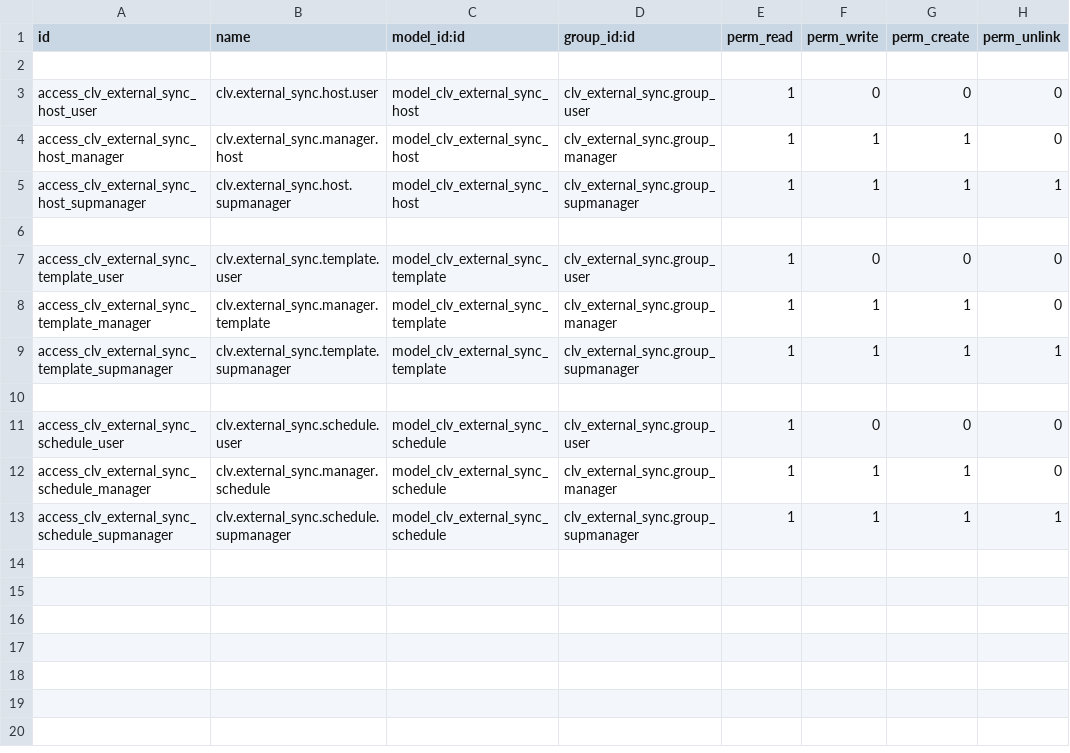
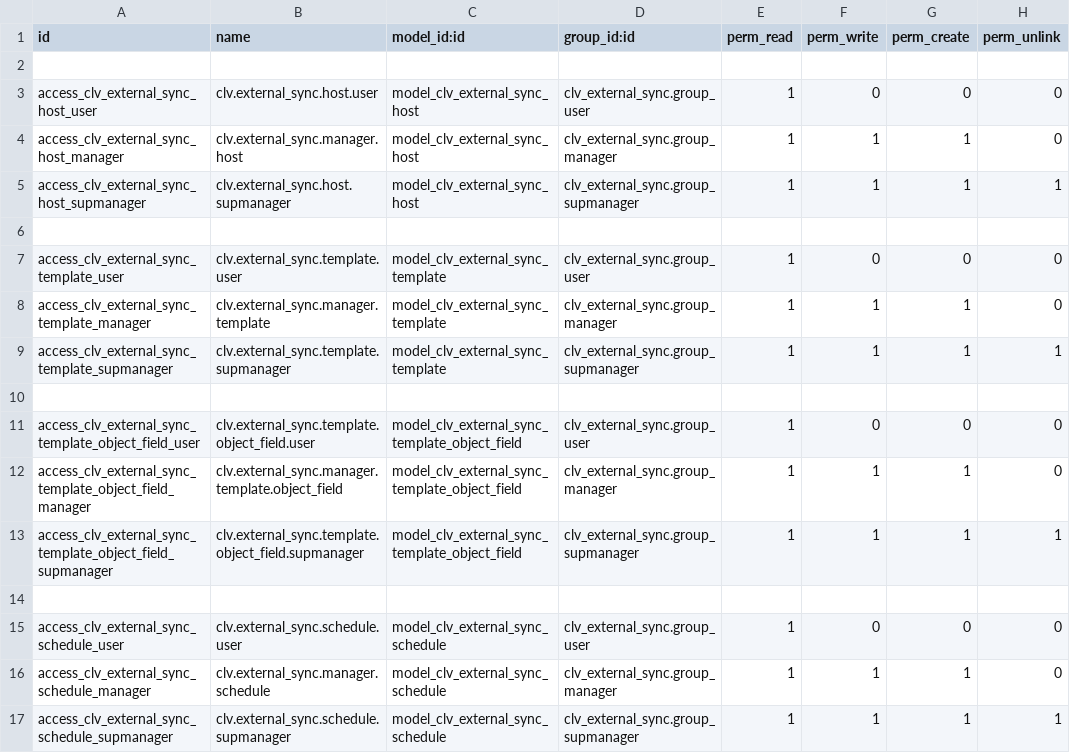
Before and after one commit to CLVsol/clvsol_odoo_addons, a CSV file: clv_external_sync/security/ir.model.access.csv, drawn as a sheet; the diff names each change by its address in the sheet, - before the commit and + after, or states it on an @@ line.

Commit message:
[IMP] clv_external_sync (ADD external_sync_template_object_field)

```diff
--- a/clv_external_sync/security/ir.model.access.csv
+++ b/clv_external_sync/security/ir.model.access.csv
+row 11: access_clv_external_sync_template_object_field_user | clv.external_sync.template.object_field.user | model_clv_external_sync_template_object_field | clv_external_sync.group_user | 1 | 0 | 0 | 0
+row 12: access_clv_external_sync_template_object_field_manager | clv.external_sync.manager.template.object_field | model_clv_external_sync_template_object_field | clv_external_sync.group_manager | 1 | 1 | 1 | 0
+row 13: access_clv_external_sync_template_object_field_supmanager | clv.external_sync.template.object_field.supmanager | model_clv_external_sync_template_object_field | clv_external_sync.group_supmanager | 1 | 1 | 1 | 1
+row 14: (empty)
```
Also changed, not shown: 4 other files.
